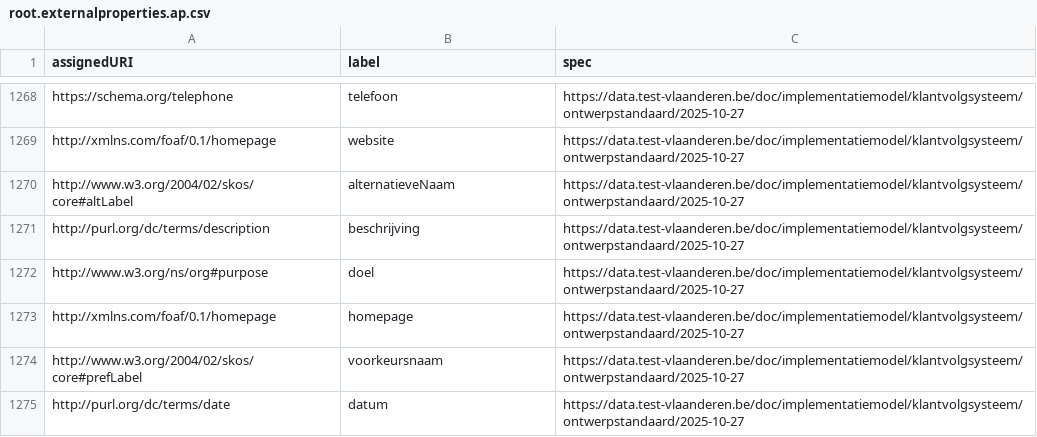
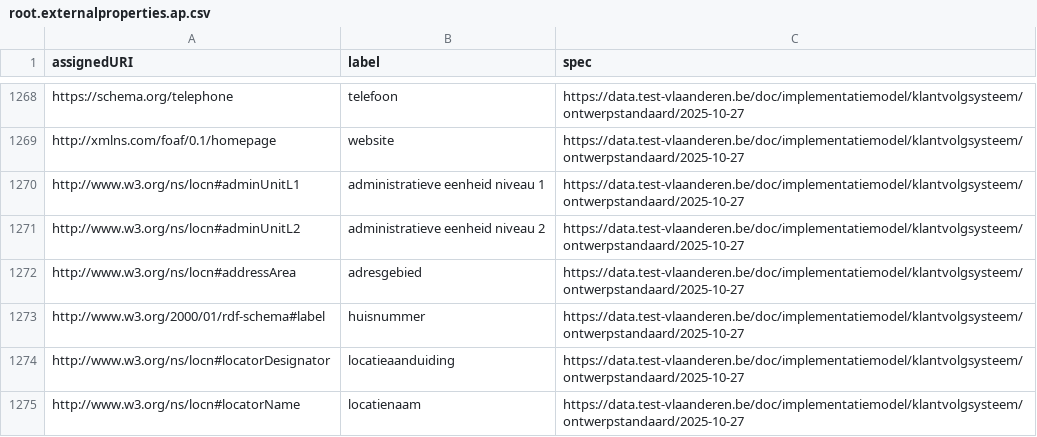
Before and after one commit to Informatievlaanderen/data.vlaanderen.be-statistics, a CSV file: root.externalproperties.ap.csv, drawn as a sheet; only a part is shown, gaps mark what is left out; the shorter side is filled out with more unchanged rows; the diff covers the shown part only; the diff names each change by its address in the sheet, - before the commit and + after, or states it on an @@ line.

```diff
--- a/root.externalproperties.ap.csv
+++ b/root.externalproperties.ap.csv
+row 1270: http://www.w3.org/ns/locn#adminUnitL1 | administratieve eenheid niveau 1 | https://data.test-vlaanderen.be/doc/implementatiemodel/klantvolgsysteem/ontwerpstandaard/2025-10-27
+row 1271: http://www.w3.org/ns/locn#adminUnitL2 | administratieve eenheid niveau 2 | https://data.test-vlaanderen.be/doc/implementatiemodel/klantvolgsysteem/ontwerpstandaard/2025-10-27
+row 1272: http://www.w3.org/ns/locn#addressArea | adresgebied | https://data.test-vlaanderen.be/doc/implementatiemodel/klantvolgsysteem/ontwerpstandaard/2025-10-27
+row 1273: http://www.w3.org/2000/01/rdf-schema#label | huisnummer | https://data.test-vlaanderen.be/doc/implementatiemodel/klantvolgsysteem/ontwerpstandaard/2025-10-27
+row 1274: http://www.w3.org/ns/locn#locatorDesignator | locatieaanduiding | https://data.test-vlaanderen.be/doc/implementatiemodel/klantvolgsysteem/ontwerpstandaard/2025-10-27
+row 1275: http://www.w3.org/ns/locn#locatorName | locatienaam | https://data.test-vlaanderen.be/doc/implementatiemodel/klantvolgsysteem/ontwerpstandaard/2025-10-27
```
Also changed, not shown: 14 added rows elsewhere in this file, root.externalclasses.ap.csv, root.properties.ap.csv, 14 other files.
